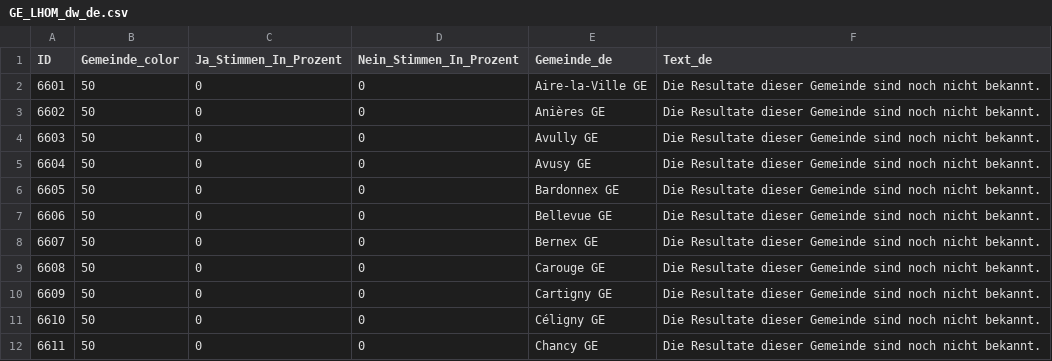
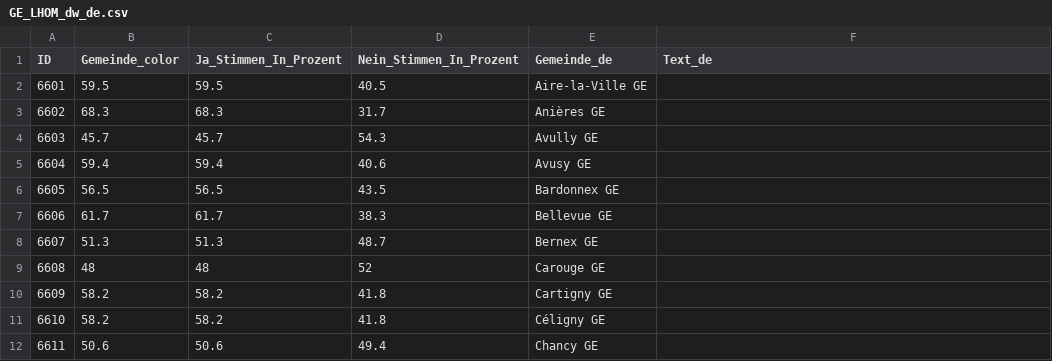
Before and after one commit to awp-finanznachrichten/lena_juni2026, a CSV file: Output_Cantons/GE_LHOM_dw_de.csv, drawn as a sheet; only a part is shown; the diff covers the shown part only.

```diff
--- a/Output_Cantons/GE_LHOM_dw_de.csv
+++ b/Output_Cantons/GE_LHOM_dw_de.csv
@@ -1,12 +1,12 @@
 "ID","Gemeinde_color","Ja_Stimmen_In_Prozent","Nein_Stimmen_In_Prozent","Gemeinde_de","Text_de"
-6601,50,0,0,"Aire-la-Ville GE","Die Resultate dieser Gemeinde sind noch nicht bekannt."
-6602,50,0,0,"Anières GE","Die Resultate dieser Gemeinde sind noch nicht bekannt."
-6603,50,0,0,"Avully GE","Die Resultate dieser Gemeinde sind noch nicht bekannt."
-6604,50,0,0,"Avusy GE","Die Resultate dieser Gemeinde sind noch nicht bekannt."
-6605,50,0,0,"Bardonnex GE","Die Resultate dieser Gemeinde sind noch nicht bekannt."
-6606,50,0,0,"Bellevue GE","Die Resultate dieser Gemeinde sind noch nicht bekannt."
-6607,50,0,0,"Bernex GE","Die Resultate dieser Gemeinde sind noch nicht bekannt."
-6608,50,0,0,"Carouge GE","Die Resultate dieser Gemeinde sind noch nicht bekannt."
-6609,50,0,0,"Cartigny GE","Die Resultate dieser Gemeinde sind noch nicht bekannt."
-6610,50,0,0,"Céligny GE","Die Resultate dieser Gemeinde sind noch nicht bekannt."
-6611,50,0,0,"Chancy GE","Die Resultate dieser Gemeinde sind noch nicht bekannt."
+6601,59.5,59.5,40.5,"Aire-la-Ville GE",
+6602,68.3,68.3,31.7,"Anières GE",
+6603,45.7,45.7,54.3,"Avully GE",
+6604,59.4,59.4,40.6,"Avusy GE",
+6605,56.5,56.5,43.5,"Bardonnex GE",
+6606,61.7,61.7,38.3,"Bellevue GE",
+6607,51.3,51.3,48.7,"Bernex GE",
+6608,48,48,52,"Carouge GE",
+6609,58.2,58.2,41.8,"Cartigny GE",
+6610,58.2,58.2,41.8,"Céligny GE",
+6611,50.6,50.6,49.4,"Chancy GE",
```
Also changed, not shown: 136 edited cells elsewhere in this file, Output_Cantons/GE_LHOM_dw_it.csv, Output_Cantons/GE_signes_religieux_dw_de.csv, 4 other files.
